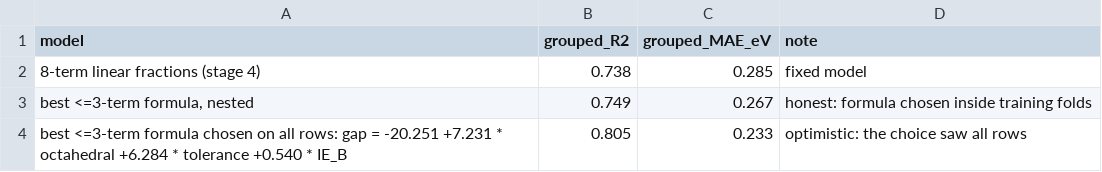
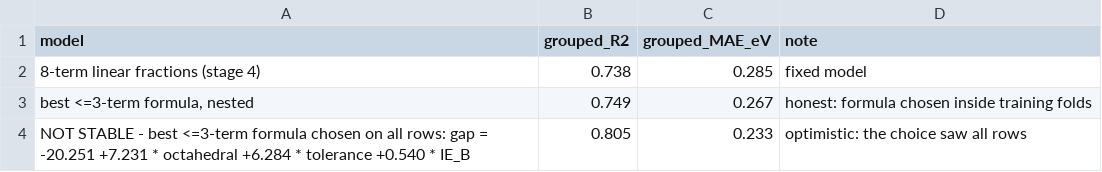
Before and after one commit to jatin-29/BTP-Perovskite, a CSV file: tables/stage9_compact_formula.csv, drawn as a sheet.

```diff
--- a/tables/stage9_compact_formula.csv
+++ b/tables/stage9_compact_formula.csv
@@ -3,2 +3,2 @@ model,grouped_R2,grouped_MAE_eV,note
 "best <=3-term formula, nested",0.749,0.267,honest: formula chosen inside training folds
-best <=3-term formula chosen on all rows: gap = -20.251 +7.231 * octahedral +6.284 * tolerance +0.540 * IE_B,0.805,0.233,optimistic: the choice saw all rows
+NOT STABLE - best <=3-term formula chosen on all rows: gap = -20.251 +7.231 * octahedral +6.284 * tolerance +0.540 * IE_B,0.805,0.233,optimistic: the choice saw all rows
```
Also changed, not shown: tables/fig21_lobo_bootstrap.csv, tables/fig21_rf_seeds.csv, 13 other files.
